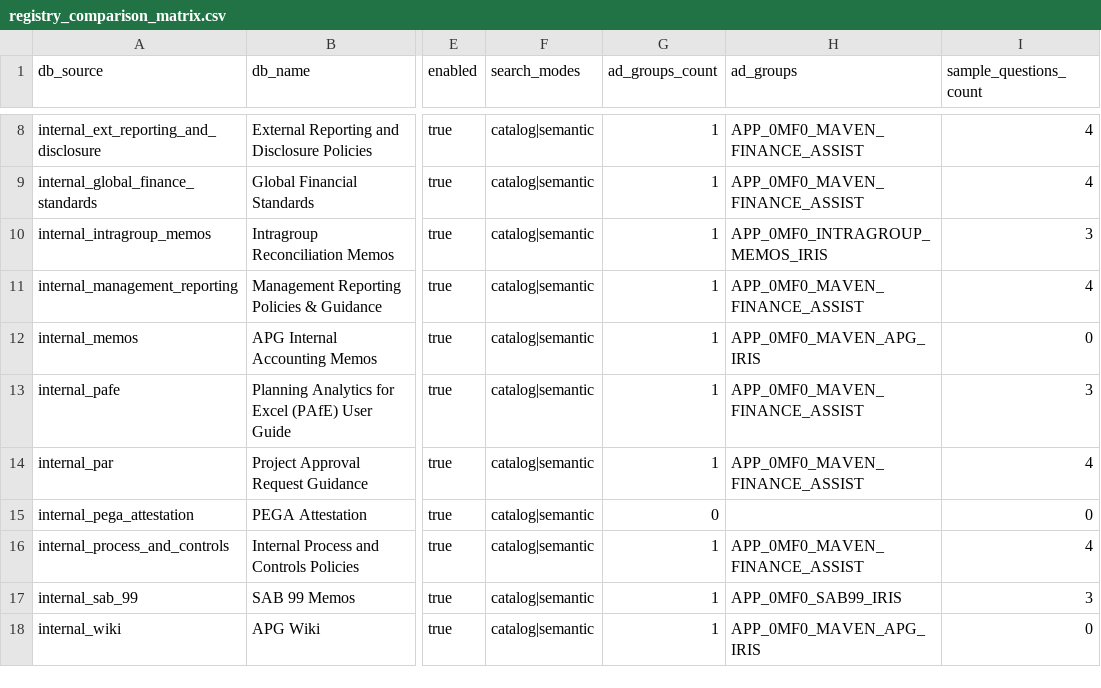
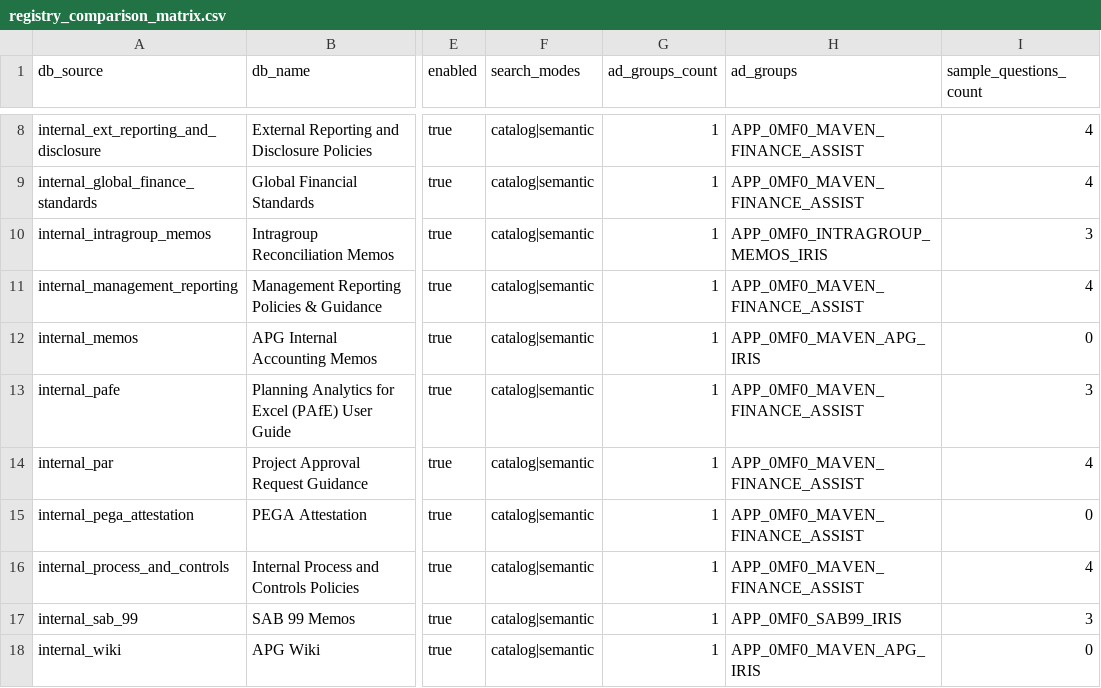
Before and after one commit to alexwday/iris-project, a CSV file: db_config/registry_comparison_matrix.csv, drawn as a sheet; only a part is shown, gaps mark what is left out; the diff names each change by its address in the sheet, - before the commit and + after, or states it on an @@ line.

```diff
--- a/db_config/registry_comparison_matrix.csv
+++ b/db_config/registry_comparison_matrix.csv
-G15 (ad_groups_count): 0
+G15 (ad_groups_count): 1
-H15 (ad_groups): (empty)
+H15 (ad_groups): APP_0MF0_MAVEN_FINANCE_ASSIST
```
Also changed, not shown: db_config/schemas/initial_data/iris_database_registry.csv, 3 other files.
